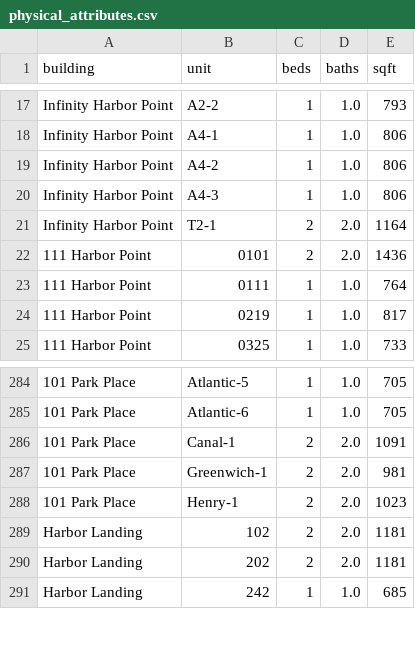
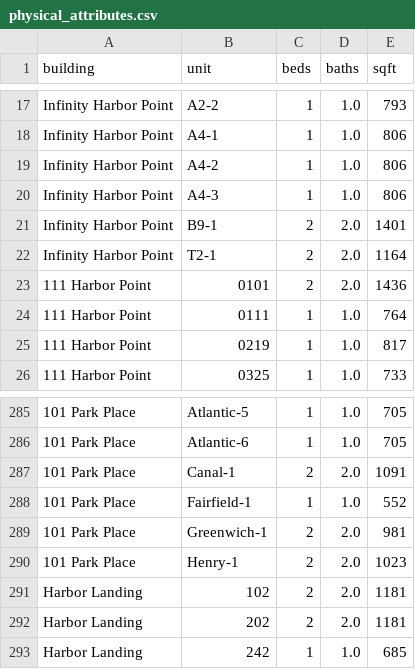
Before and after one commit to akski87/market-monitor, a CSV file: markets/stamford/data/exports/physical_attributes.csv, drawn as a sheet; only a part is shown, gaps mark what is left out; the diff names each change by its address in the sheet, - before the commit and + after, or states it on an @@ line.

```diff
--- a/markets/stamford/data/exports/physical_attributes.csv
+++ b/markets/stamford/data/exports/physical_attributes.csv
+row 21: Infinity Harbor Point | B9-1 | 2 | 2.0 | 1401
+row 288: 101 Park Place | Fairfield-1 | 1 | 1.0 | 552
```
Also changed, not shown: markets/stamford/data/exports/units_12mo.csv, markets/stamford/data/exports/units_latest.csv, 24 other files.
